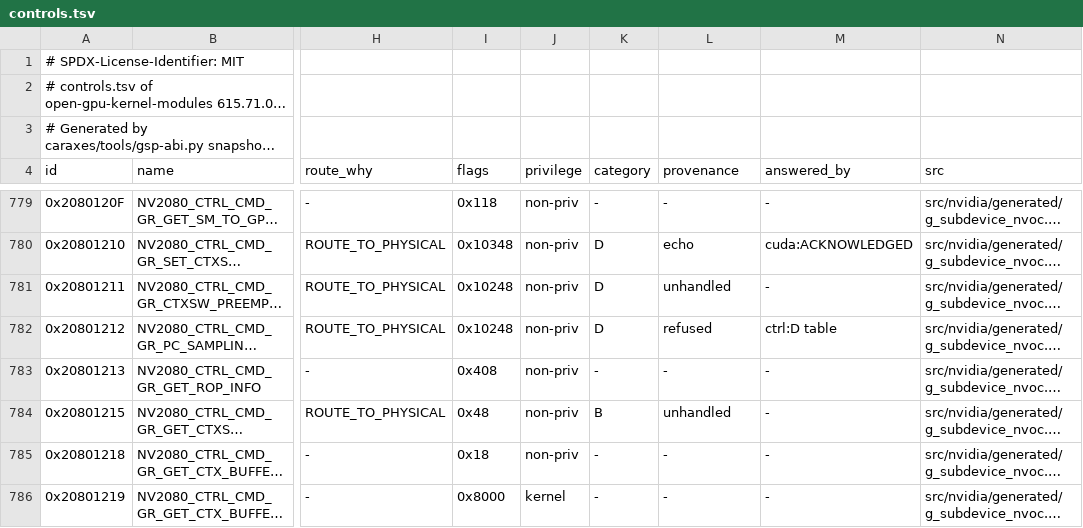
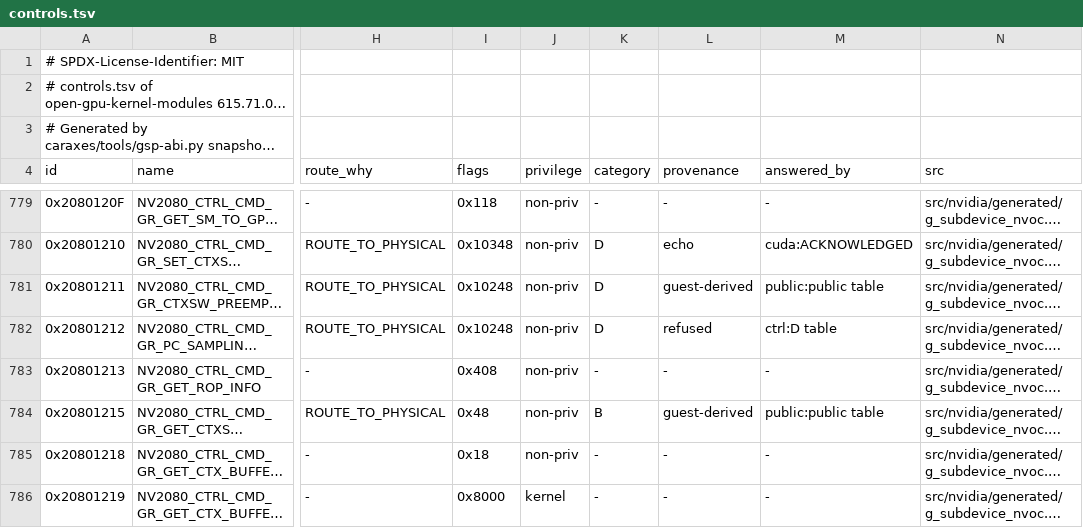
Before and after one commit to silasmue/Caraxes, a TSV file: caraxes/abi/gsp-615.71.09/controls.tsv, drawn as a sheet; only a part is shown, gaps mark what is left out; long unchanged cells end in …; the diff covers the shown part only; the diff names each change by its address in the sheet, - before the commit and + after, or states it on an @@ line.

```diff
--- a/caraxes/abi/gsp-615.71.09/controls.tsv
+++ b/caraxes/abi/gsp-615.71.09/controls.tsv
-L781 (provenance): unhandled
+L781 (provenance): guest-derived
-M781 (answered_by): -
+M781 (answered_by): public:public table
-L784 (provenance): unhandled
+L784 (provenance): guest-derived
-M784 (answered_by): -
+M784 (answered_by): public:public table
```
Also changed, not shown: 38 edited cells elsewhere in this file, caraxes/abi/gsp-610.57.04/controls.tsv, 3 other files.
